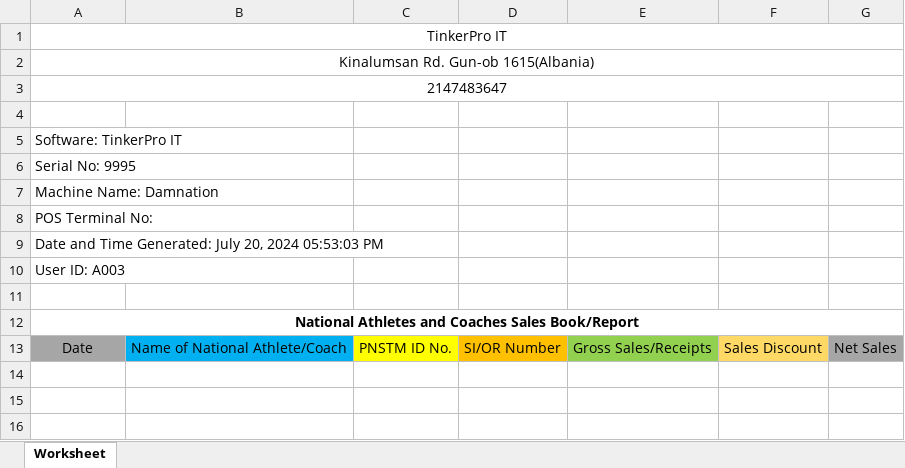
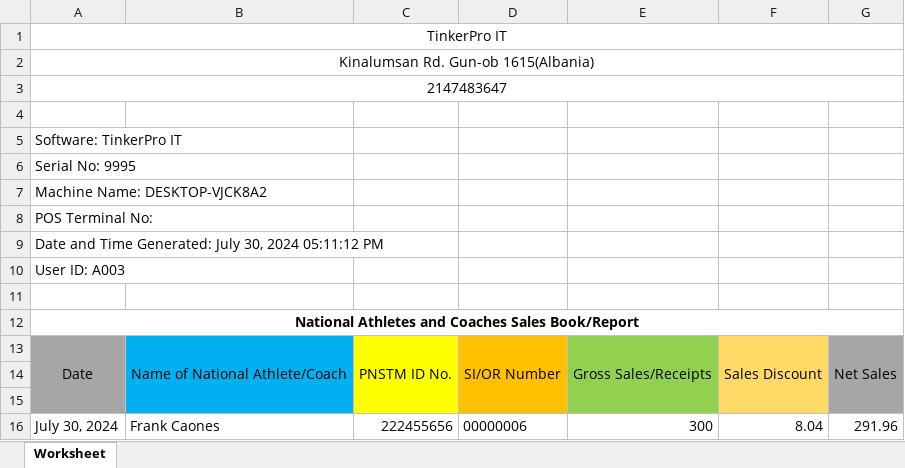
Before and after one commit to garendeveloper/tinkerpro_admin, an Excel workbook: reports/e4.xlsx, sheet Worksheet, drawn as a sheet; values as stored, in another font and other column widths than the file's, no borders; the diff names each change by its address in the sheet, - before the commit and + after, or states it on an @@ line.

```diff
--- a/reports/e4.xlsx (sheet Worksheet)
+++ b/reports/e4.xlsx (sheet Worksheet)
-A7: Machine Name: Damnation
+A7: Machine Name: DESKTOP-VJCK8A2
-A9: …Generated: July 20, 2024 05:53:03 PM
+A9: …Generated: July 30, 2024 05:11:12 PM
+A13:A15 merged
+B13:B15 merged
+C13:C15 merged
+D13:D15 merged
+E13:E15 merged
+F13:F15 merged
+G13:G15 merged
+row 14: (empty)
+row 15: (empty)
+row 16: July 30, 2024 | Frank Caones | 222455656 | 00000006 | 300 | 8.04 | 291.96
```
Also changed, not shown: reports/e5.xlsx, 9 other files.
